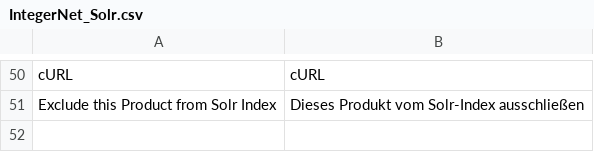
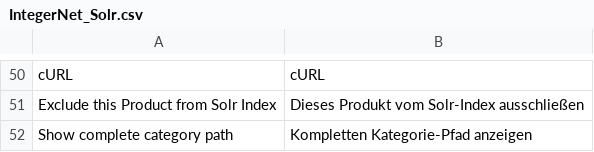
Before and after one commit to integer-net/Solr, a CSV file: src/app/locale/de_DE/IntegerNet_Solr.csv, drawn as a sheet; only a part is shown, gaps mark what is left out.

Commit message:
Added possibility to show whole category path in autosuggest instead of name only

```diff
--- a/src/app/locale/de_DE/IntegerNet_Solr.csv
+++ b/src/app/locale/de_DE/IntegerNet_Solr.csv
@@ -51 +51,2 @@
 "Exclude this Product from Solr Index","Dieses Produkt vom Solr-Index ausschließen"
+"Show complete category path","Kompletten Kategorie-Pfad anzeigen"
```
Also changed, not shown: 3 other files.
